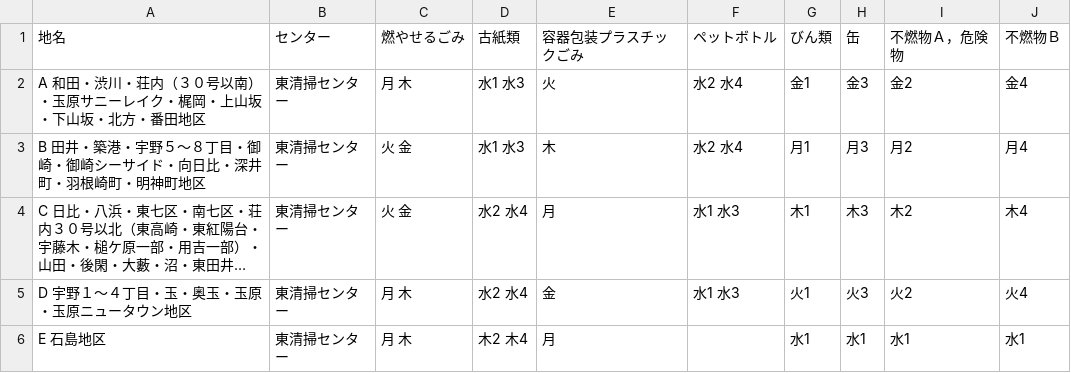
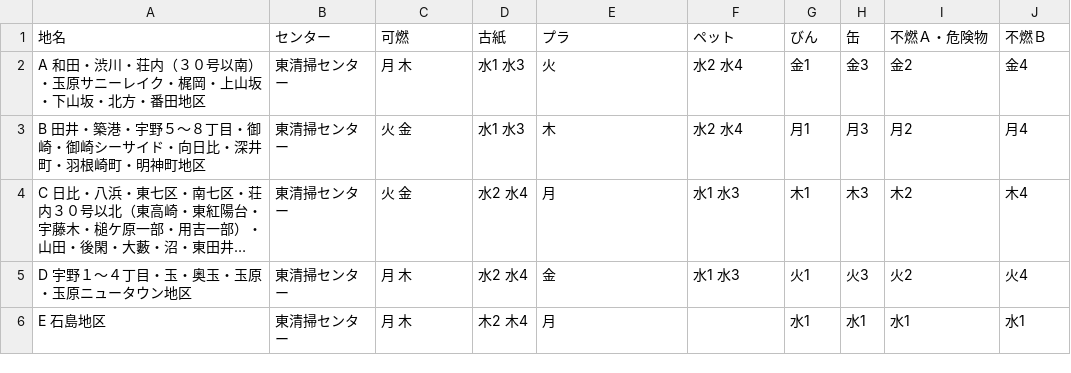
Before and after one commit to tamanojyouhou/5374, a CSV file: data/area_days.csv, drawn as a sheet; long unchanged cells end in ….

Commit message:
Update area_days.csv

```diff
--- a/data/area_days.csv
+++ b/data/area_days.csv
@@ -1,2 +1,2 @@
-地名,センター,燃やせるごみ,古紙類,容器包装プラスチックごみ,ペットボトル,びん類,缶,不燃物Ａ，危険物,不燃物Ｂ
+地名,センター,可燃,古紙,プラ,ペット,びん,缶,不燃Ａ・危険物,不燃Ｂ
 A　和田・渋川・荘内（３０号以南）・玉原サニーレイク・梶岡・上山坂・下山坂・北方・番田地区,東清掃センター,月 木,水1 水3,火,水2 水4,金1,金3,金2,金4
```
